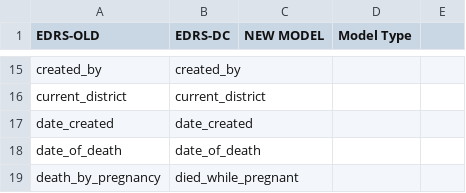
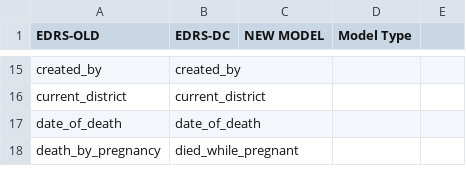
Before and after one commit to HISMalawi/edrs_dc, a CSV file: bin/scripts/migration/mapped_old_to_hq.csv, drawn as a sheet; only a part is shown, gaps mark what is left out.

Commit message:
mapped file

```diff
--- a/bin/scripts/migration/mapped_old_to_hq.csv
+++ b/bin/scripts/migration/mapped_old_to_hq.csv
@@ -16,3 +16,2 @@ created_by,created_by,,,
 current_district,current_district,,,
-date_created,date_created,,,
 date_of_death,date_of_death,,,
```
